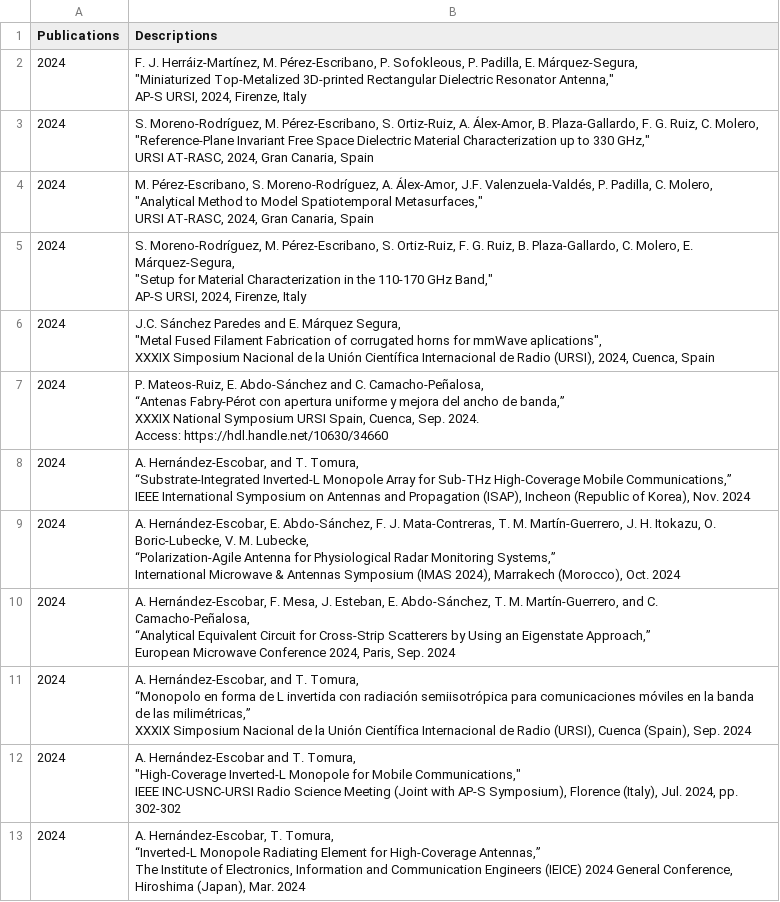
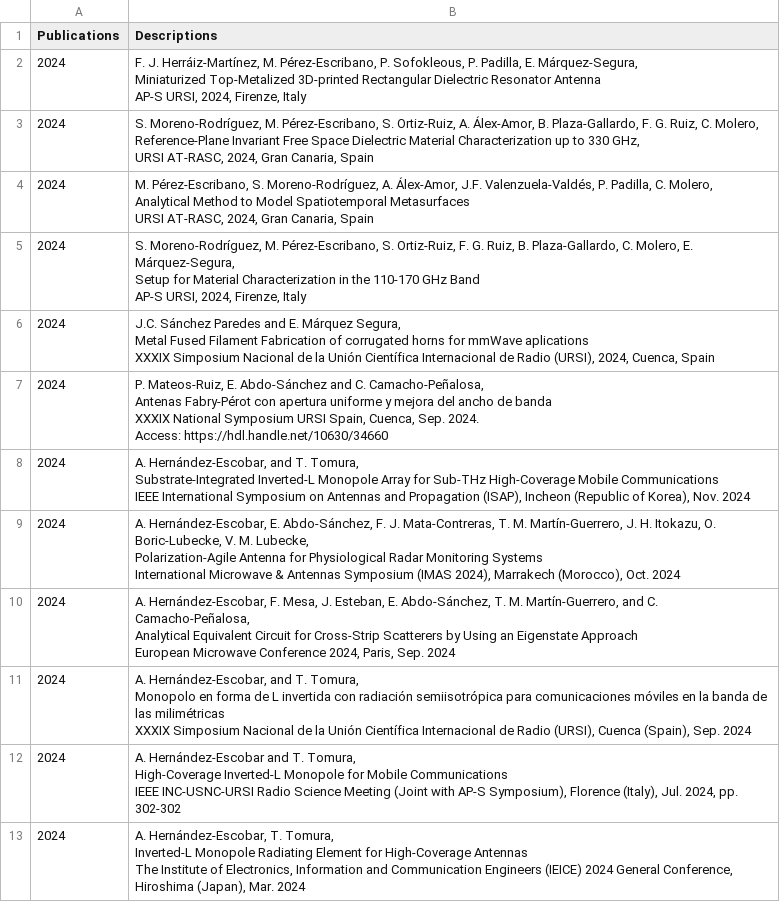
Before and after one commit to mmirf/WEB_OFICIAL, a CSV file: DB_PUBLICATIONS_CONFERENCES - Hoja 1.csv, drawn as a sheet; only a part is shown; the diff covers the shown part only.

```diff
--- a/DB_PUBLICATIONS_CONFERENCES - Hoja 1.csv
+++ b/DB_PUBLICATIONS_CONFERENCES - Hoja 1.csv
@@ -1,38 +1,38 @@
 Publications,Descriptions
-2024,"F. J. Herráiz-Martínez, M. Pérez-Escribano, P. Sofokleous, P. Padilla, E. Márquez-Segura,
-""Miniaturized Top-Metalized 3D-printed Rectangular Dielectric Resonator Antenna,""
-AP-S URSI, 2024, Firenze, Italy"
-2024,"S. Moreno-Rodríguez, M. Pérez-Escribano, S. Ortiz-Ruiz, A. Álex-Amor, B. Plaza-Gallardo, F. G. Ruiz, C. Molero,
-""Reference-Plane Invariant Free Space Dielectric Material Characterization up to 330 GHz,""
-URSI AT-RASC, 2024, Gran Canaria, Spain"
-2024,"M. Pérez-Escribano, S. Moreno-Rodríguez, A. Álex-Amor, J.F. Valenzuela-Valdés, P. Padilla, C. Molero,
-""Analytical Method to Model Spatiotemporal Metasurfaces,""
-URSI AT-RASC, 2024, Gran Canaria, Spain"
-2024,"S. Moreno-Rodríguez, M. Pérez-Escribano, S. Ortiz-Ruiz, F. G. Ruiz, B. Plaza-Gallardo, C. Molero, E. Márquez-Segura,
-""Setup for Material Characterization in the 110-170 GHz Band,""
-AP-S URSI, 2024, Firenze, Italy"
-2024,"J.C. Sánchez Paredes and E. Márquez Segura,
-""Metal Fused Filament Fabrication of corrugated horns for mmWave aplications"",
-XXXIX Simposium Nacional de la Unión Científica Internacional de Radio (URSI), 2024, Cuenca, Spain"
-2024,"P. Mateos-Ruiz, E. Abdo-Sánchez and C. Camacho-Peñalosa,
-“Antenas Fabry-Pérot con apertura uniforme y mejora del ancho de banda,”
-XXXIX National Symposium URSI Spain, Cuenca, Sep. 2024.
-Access: https://hdl.handle.net/10630/34660"
-2024,"A. Hernández-Escobar, and T. Tomura,
-“Substrate-Integrated Inverted-L Monopole Array for Sub-THz High-Coverage Mobile Communications,”
-IEEE International Symposium on Antennas and Propagation (ISAP), Incheon (Republic of Korea), Nov. 2024"
-2024,"A. Hernández-Escobar, E. Abdo-Sánchez, F. J. Mata-Contreras, T. M. Martín-Guerrero, J. H. Itokazu, O. Boric-Lubecke, V. M. Lubecke,
-“Polarization-Agile Antenna for Physiological Radar Monitoring Systems,”
-International Microwave & Antennas Symposium (IMAS 2024), Marrakech (Morocco), Oct. 2024"
-2024,"A. Hernández-Escobar, F. Mesa, J. Esteban, E. Abdo-Sánchez, T. M. Martín-Guerrero, and C. Camacho-Peñalosa,
-“Analytical Equivalent Circuit for Cross-Strip Scatterers by Using an Eigenstate Approach,”
-European Microwave Conference 2024, Paris, Sep. 2024"
-2024,"A. Hernández-Escobar, and T. Tomura,
-“Monopolo en forma de L invertida con radiación semiisotrópica para comunicaciones móviles en la banda de las milimétricas,”
-XXXIX Simposium Nacional de la Unión Científica Internacional de Radio (URSI), Cuenca (Spain), Sep. 2024"
-2024,"A. Hernández-Escobar and T. Tomura,
-""High-Coverage Inverted-L Monopole for Mobile Communications,""
-IEEE INC-USNC-URSI Radio Science Meeting (Joint with AP-S Symposium), Florence (Italy), Jul. 2024, pp. 302-302"
-2024,"A. Hernández-Escobar, T. Tomura,
-“Inverted-L Monopole Radiating Element for High-Coverage Antennas,”
-The Institute of Electronics, Information and Communication Engineers (IEICE) 2024 General Conference, Hiroshima (Japan), Mar. 2024"
+2024,"F. J. Herráiz-Martínez, M. Pérez-Escribano, P. Sofokleous, P. Padilla, E. Márquez-Segura,
+Miniaturized Top-Metalized 3D-printed Rectangular Dielectric Resonator Antenna
+AP-S URSI, 2024, Firenze, Italy"
+2024,"S. Moreno-Rodríguez, M. Pérez-Escribano, S. Ortiz-Ruiz, A. Álex-Amor, B. Plaza-Gallardo, F. G. Ruiz, C. Molero,
+Reference-Plane Invariant Free Space Dielectric Material Characterization up to 330 GHz,
+URSI AT-RASC, 2024, Gran Canaria, Spain"
+2024,"M. Pérez-Escribano, S. Moreno-Rodríguez, A. Álex-Amor, J.F. Valenzuela-Valdés, P. Padilla, C. Molero,
+Analytical Method to Model Spatiotemporal Metasurfaces
+URSI AT-RASC, 2024, Gran Canaria, Spain"
+2024,"S. Moreno-Rodríguez, M. Pérez-Escribano, S. Ortiz-Ruiz, F. G. Ruiz, B. Plaza-Gallardo, C. Molero, E. Márquez-Segura,
+Setup for Material Characterization in the 110-170 GHz Band
+AP-S URSI, 2024, Firenze, Italy"
+2024,"J.C. Sánchez Paredes and E. Márquez Segura,
+Metal Fused Filament Fabrication of corrugated horns for mmWave aplications
+XXXIX Simposium Nacional de la Unión Científica Internacional de Radio (URSI), 2024, Cuenca, Spain"
+2024,"P. Mateos-Ruiz, E. Abdo-Sánchez and C. Camacho-Peñalosa,
+Antenas Fabry-Pérot con apertura uniforme y mejora del ancho de banda
+XXXIX National Symposium URSI Spain, Cuenca, Sep. 2024.
+Access: https://hdl.handle.net/10630/34660"
+2024,"A. Hernández-Escobar, and T. Tomura,
+Substrate-Integrated Inverted-L Monopole Array for Sub-THz High-Coverage Mobile Communications
+IEEE International Symposium on Antennas and Propagation (ISAP), Incheon (Republic of Korea), Nov. 2024"
+2024,"A. Hernández-Escobar, E. Abdo-Sánchez, F. J. Mata-Contreras, T. M. Martín-Guerrero, J. H. Itokazu, O. Boric-Lubecke, V. M. Lubecke,
+Polarization-Agile Antenna for Physiological Radar Monitoring Systems
+International Microwave & Antennas Symposium (IMAS 2024), Marrakech (Morocco), Oct. 2024"
+2024,"A. Hernández-Escobar, F. Mesa, J. Esteban, E. Abdo-Sánchez, T. M. Martín-Guerrero, and C. Camacho-Peñalosa,
+Analytical Equivalent Circuit for Cross-Strip Scatterers by Using an Eigenstate Approach
+European Microwave Conference 2024, Paris, Sep. 2024"
+2024,"A. Hernández-Escobar, and T. Tomura,
+Monopolo en forma de L invertida con radiación semiisotrópica para comunicaciones móviles en la banda de las milimétricas
+XXXIX Simposium Nacional de la Unión Científica Internacional de Radio (URSI), Cuenca (Spain), Sep. 2024"
+2024,"A. Hernández-Escobar and T. Tomura,
+High-Coverage Inverted-L Monopole for Mobile Communications
+IEEE INC-USNC-URSI Radio Science Meeting (Joint with AP-S Symposium), Florence (Italy), Jul. 2024, pp. 302-302"
+2024,"A. Hernández-Escobar, T. Tomura,
+Inverted-L Monopole Radiating Element for High-Coverage Antennas
+The Institute of Electronics, Information and Communication Engineers (IEICE) 2024 General Conference, Hiroshima (Japan), Mar. 2024"
```
Also changed, not shown: 10 removed rows and 1 edited cell elsewhere in this file.
